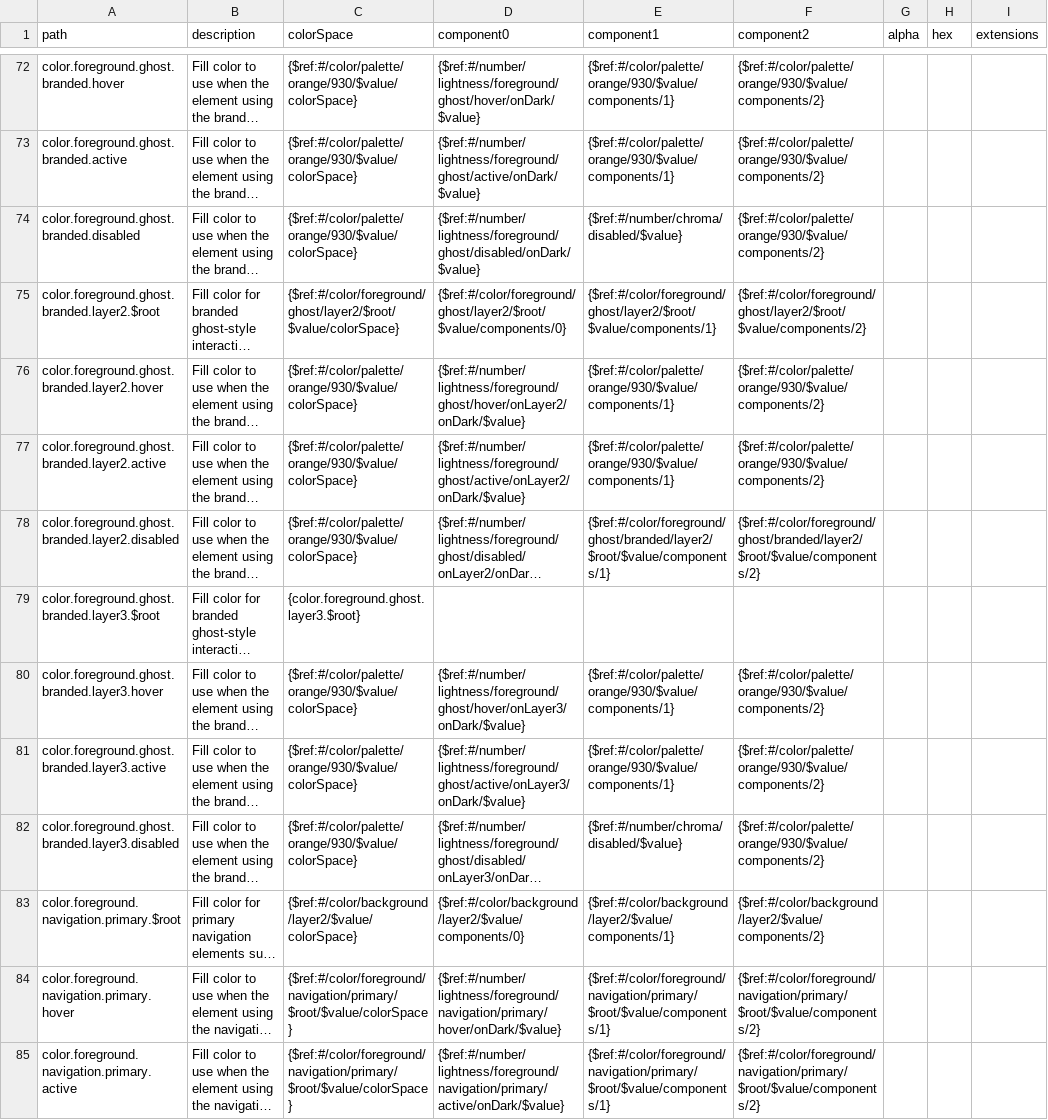
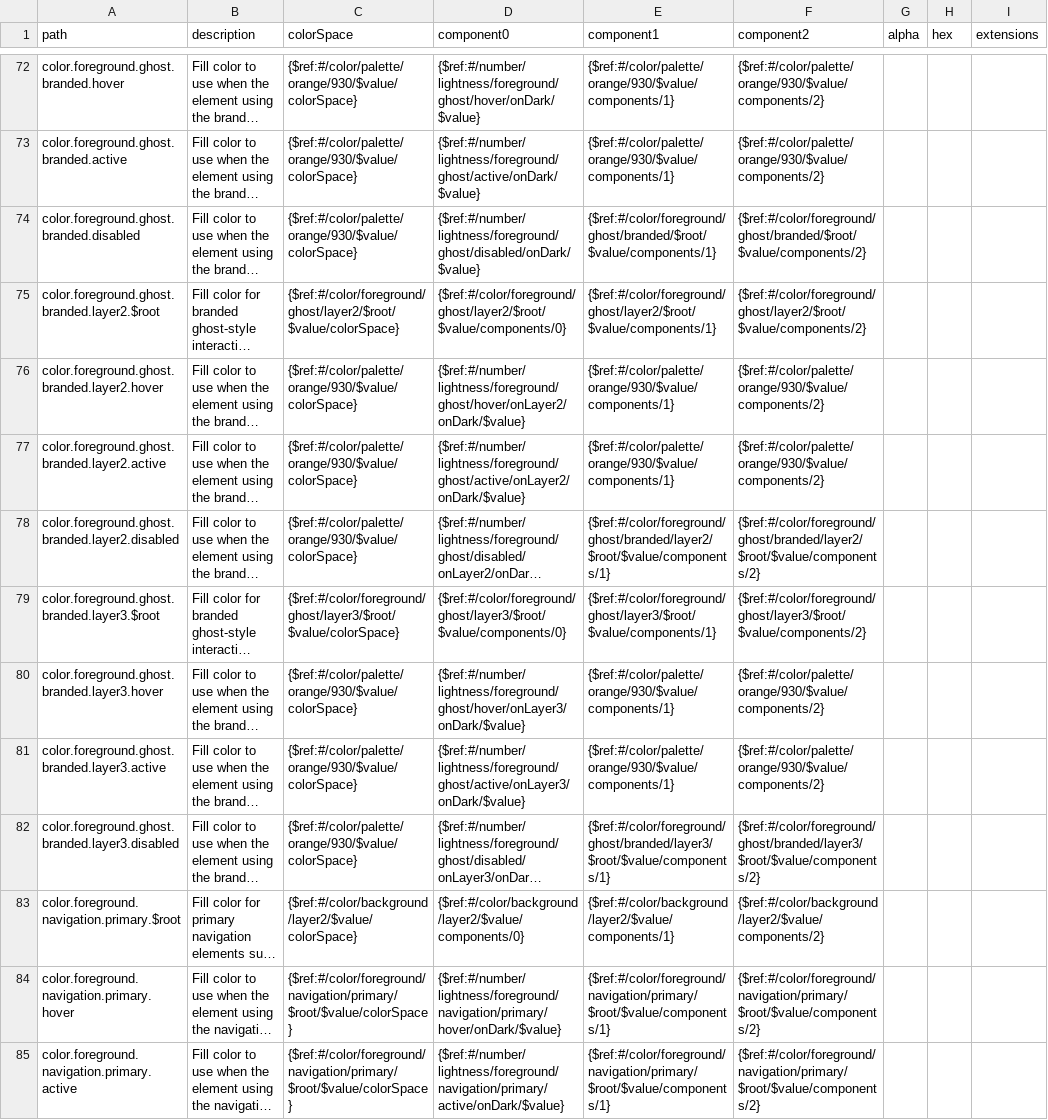
Before and after one commit to dgtlntv/design-token-handover, a CSV file: csv/tokens/canonical/global/semantic/color/dark.tokens.csv, drawn as a sheet; only a part is shown, gaps mark what is left out; long unchanged cells end in …; the diff covers the shown part only; the diff names each change by its address in the sheet, - before the commit and + after, or states it on an @@ line.

Commit message:
ghost disabled update

```diff
--- a/csv/tokens/canonical/global/semantic/color/dark.tokens.csv
+++ b/csv/tokens/canonical/global/semantic/color/dark.tokens.csv
-E74 (component1): {$ref:#/number/chroma/disabled/$value}
+E74 (component1): {$ref:#/color/foreground/ghost/branded/$root/$value/components/1}
-F74 (component2): {$ref:#/color/palette/orange/930/$value/components/2}
+F74 (component2): {$ref:#/color/foreground/ghost/branded/$root/$value/components/2}
-C79 (colorSpace): {color.foreground.ghost.layer3.$root}
+C79 (colorSpace): {$ref:#/color/foreground/ghost/layer3/$root/$value/colorSpace}
-D79 (component0): (empty)
+D79 (component0): {$ref:#/color/foreground/ghost/layer3/$root/$value/components/0}
-E79 (component1): (empty)
+E79 (component1): {$ref:#/color/foreground/ghost/layer3/$root/$value/components/1}
-F79 (component2): (empty)
+F79 (component2): {$ref:#/color/foreground/ghost/layer3/$root/$value/components/2}
-E82 (component1): {$ref:#/number/chroma/disabled/$value}
+E82 (component1): {$ref:#/color/foreground/ghost/branded/layer3/$root/$value/components/1}
-F82 (component2): {$ref:#/color/palette/orange/930/$value/components/2}
+F82 (component2): {$ref:#/color/foreground/ghost/branded/layer3/$root/$value/components/2}
```
Also changed, not shown: 28 edited cells elsewhere in this file, csv/tokens/canonical/global/semantic/color/light.tokens.csv, 2 other files.
